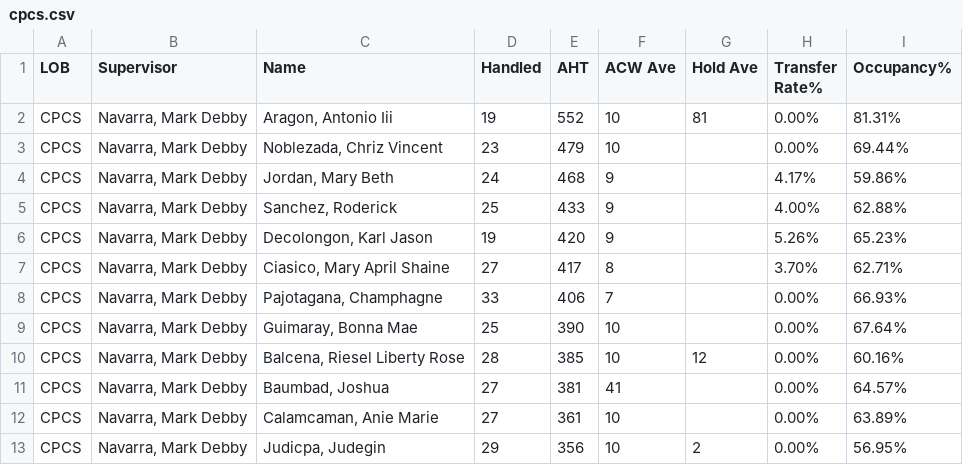
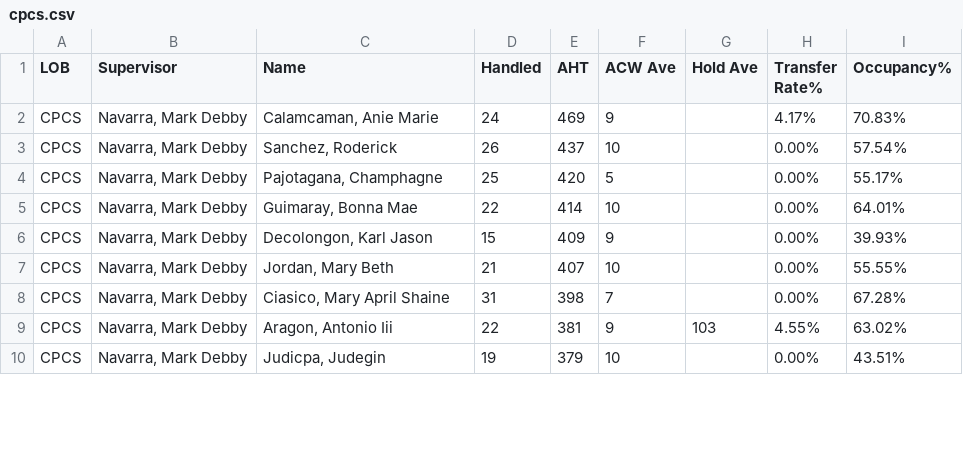
Before and after one commit to mosaicphl/caremoreproviderAHT, a CSV file: cpcs.csv, drawn as a sheet; only a part is shown; the diff covers the shown part only.

```diff
--- a/cpcs.csv
+++ b/cpcs.csv
@@ -1,13 +1,10 @@
 LOB,Supervisor,Name,Handled,AHT,ACW Ave,Hold Ave,Transfer Rate%,Occupancy%
-CPCS,"Navarra, Mark Debby","Aragon, Antonio Iii",19,552,10,81,0.00%,81.31%
-CPCS,"Navarra, Mark Debby","Noblezada, Chriz Vincent",23,479,10,,0.00%,69.44%
-CPCS,"Navarra, Mark Debby","Jordan, Mary Beth",24,468,9,,4.17%,59.86%
-CPCS,"Navarra, Mark Debby","Sanchez, Roderick",25,433,9,,4.00%,62.88%
-CPCS,"Navarra, Mark Debby","Decolongon, Karl Jason",19,420,9,,5.26%,65.23%
-CPCS,"Navarra, Mark Debby","Ciasico, Mary April Shaine",27,417,8,,3.70%,62.71%
-CPCS,"Navarra, Mark Debby","Pajotagana, Champhagne",33,406,7,,0.00%,66.93%
-CPCS,"Navarra, Mark Debby","Guimaray, Bonna Mae",25,390,10,,0.00%,67.64%
-CPCS,"Navarra, Mark Debby","Balcena, Riesel Liberty Rose",28,385,10,12,0.00%,60.16%
-CPCS,"Navarra, Mark Debby","Baumbad, Joshua",27,381,41,,0.00%,64.57%
-CPCS,"Navarra, Mark Debby","Calamcaman, Anie Marie",27,361,10,,0.00%,63.89%
-CPCS,"Navarra, Mark Debby","Judicpa, Judegin",29,356,10,2,0.00%,56.95%
+CPCS,"Navarra, Mark Debby","Calamcaman, Anie Marie",24,469,9,,4.17%,70.83%
+CPCS,"Navarra, Mark Debby","Sanchez, Roderick",26,437,10,,0.00%,57.54%
+CPCS,"Navarra, Mark Debby","Pajotagana, Champhagne",25,420,5,,0.00%,55.17%
+CPCS,"Navarra, Mark Debby","Guimaray, Bonna Mae",22,414,10,,0.00%,64.01%
+CPCS,"Navarra, Mark Debby","Decolongon, Karl Jason",15,409,9,,0.00%,39.93%
+CPCS,"Navarra, Mark Debby","Jordan, Mary Beth",21,407,10,,0.00%,55.55%
+CPCS,"Navarra, Mark Debby","Ciasico, Mary April Shaine",31,398,7,,0.00%,67.28%
+CPCS,"Navarra, Mark Debby","Aragon, Antonio Iii",22,381,9,103,4.55%,63.02%
+CPCS,"Navarra, Mark Debby","Judicpa, Judegin",19,379,10,,0.00%,43.51%
```
Also changed, not shown: 3 added rows, 2 removed rows and 26 edited cells elsewhere in this file, cpcsAHT.csv.
